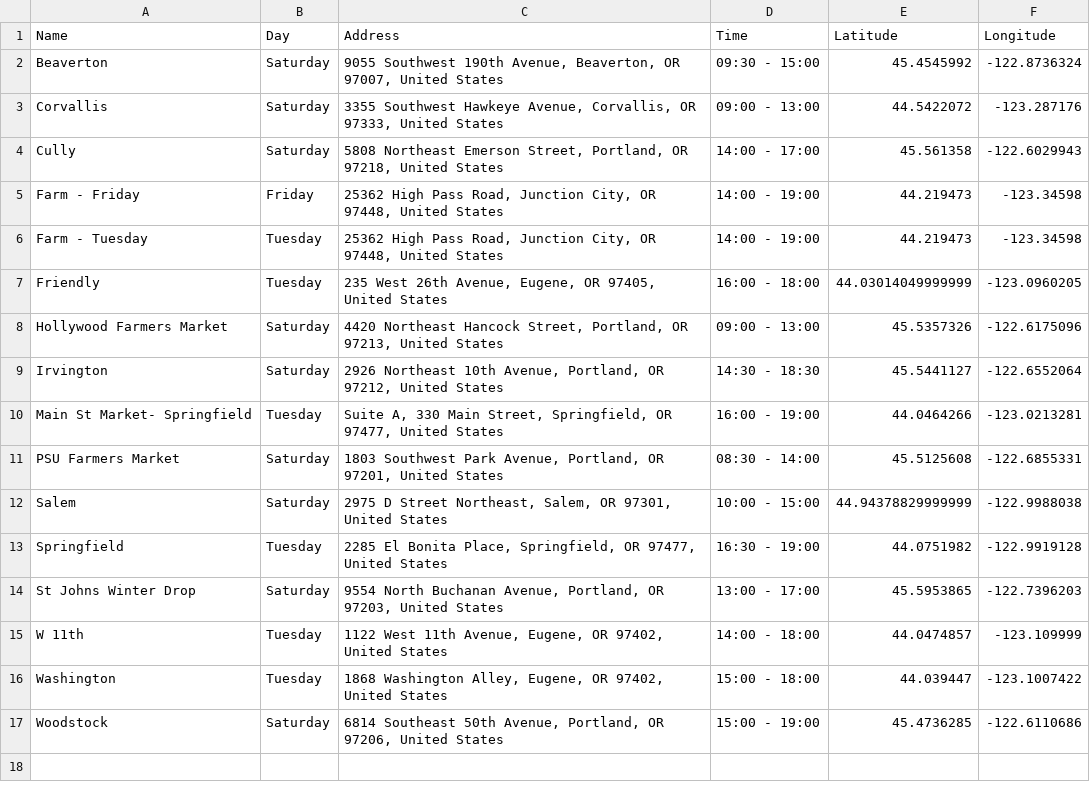
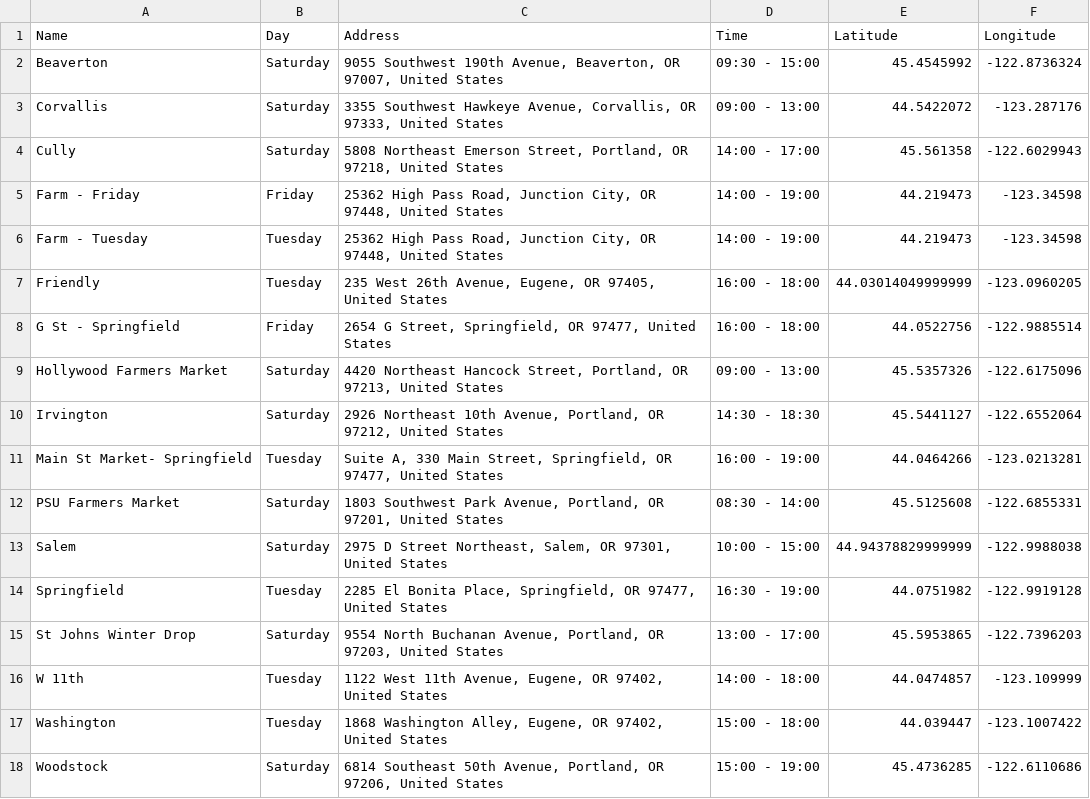
Before and after one commit to jdeck88/ffcsa_scripts, a TSV file: localline/data/delivery_data.tsv, drawn as a sheet; the diff names each change by its address in the sheet, - before the commit and + after, or states it on an @@ line.

Commit message:
Update fulfillment strategies file

```diff
--- a/localline/data/delivery_data.tsv
+++ b/localline/data/delivery_data.tsv
+row 8: G St - Springfield | Friday | 2654 G Street, Springfield, OR 97477, United States | 16:00 - 18:00 | 44.0522756 | -122.9885514
```
